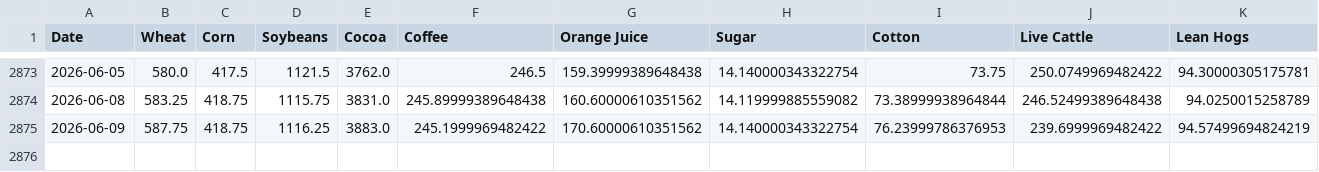
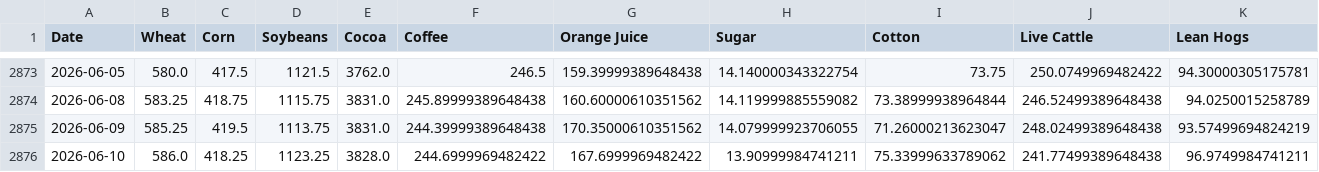
Before and after one commit to aethrixdev/cross_market_dashboard, a CSV file: data/processed/hist_agriculture.csv, drawn as a sheet; only a part is shown, gaps mark what is left out.

Commit message:
auto: daily data refresh

```diff
--- a/data/processed/hist_agriculture.csv
+++ b/data/processed/hist_agriculture.csv
@@ -2874,2 +2874,3 @@ Date,Wheat,Corn,Soybeans,Cocoa,Coffee,Orange Juice,Sugar,Cotton,Live Cattle,Lean
 2026-06-08,583.25,418.75,1115.75,3831.0,245.89999389648438,160.60000610351562,14.119999885559082,73.38999938964844,246.52499389648438,94.0250015258789
-2026-06-09,587.75,418.75,1116.25,3883.0,245.1999969482422,170.60000610351562,14.140000343322754,76.23999786376953,239.6999969482422,94.57499694824219
+2026-06-09,585.25,419.5,1113.75,3831.0,244.39999389648438,170.35000610351562,14.079999923706055,71.26000213623047,248.02499389648438,93.57499694824219
+2026-06-10,586.0,418.25,1123.25,3828.0,244.6999969482422,167.6999969482422,13.90999984741211,75.33999633789062,241.77499389648438,96.9749984741211
```
Also changed, not shown: data/processed/hist_energy.csv, data/processed/hist_metals.csv, 23 other files.
